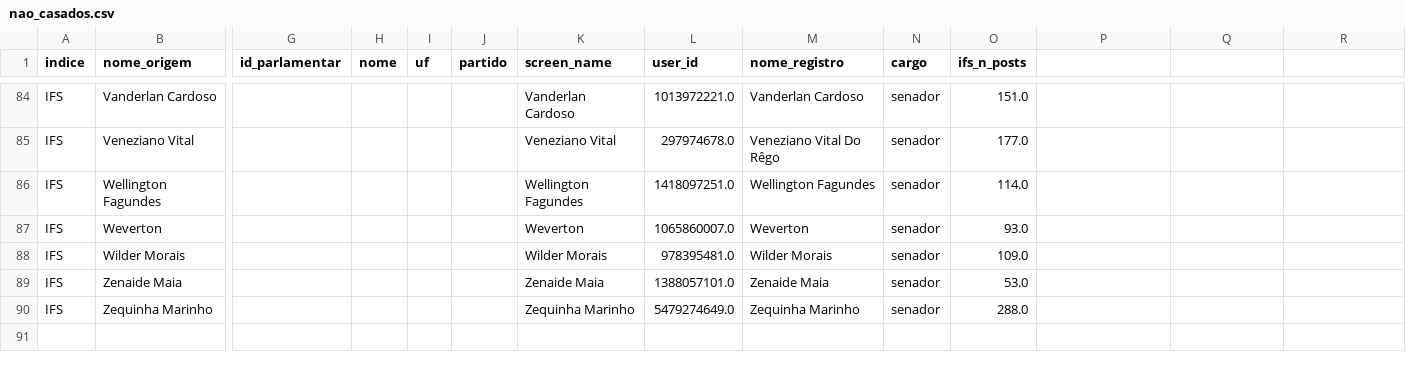
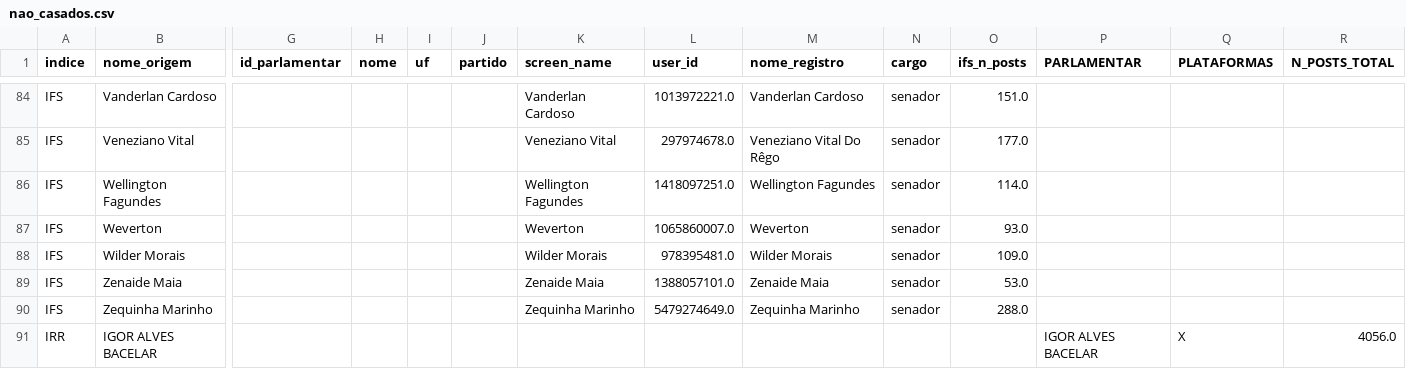
Before and after one commit to AcacioTelechi/redem-index, a CSV file: consolidado/nao_casados.csv, drawn as a sheet; only a part is shown, gaps mark what is left out; rows hold the shown columns only; the diff names each change by its address in the sheet, - before the commit and + after, or states it on an @@ line.

```diff
--- a/consolidado/nao_casados.csv
+++ b/consolidado/nao_casados.csv
-P1: (empty)
+P1: PARLAMENTAR
-Q1: (empty)
+Q1: PLATAFORMAS
-R1: (empty)
+R1: N_POSTS_TOTAL
+row 91: IRR | IGOR ALVES BACELAR |  |  |  |  |  |  |  |  |  | IGOR ALVES BACELAR | X | 4056.0
```
Also changed, not shown: 12 other files.
